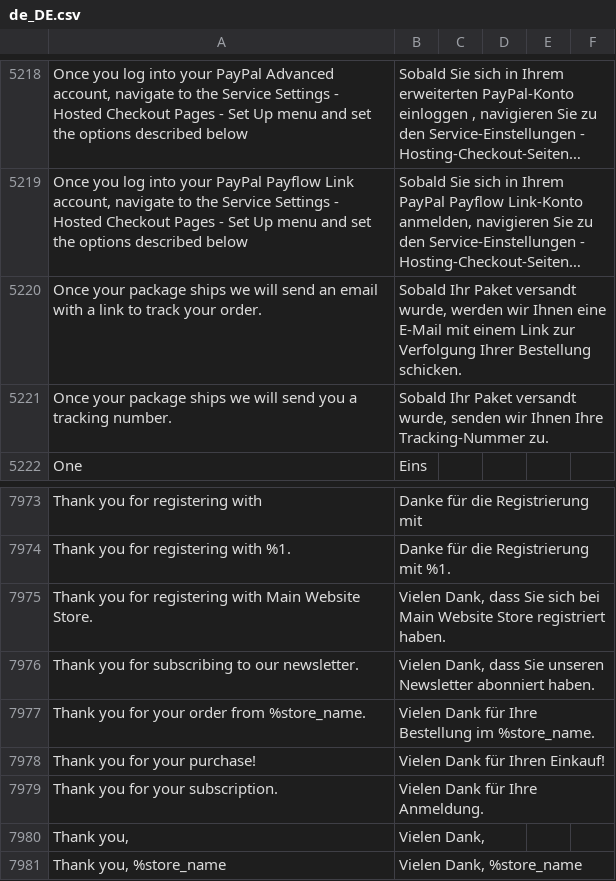
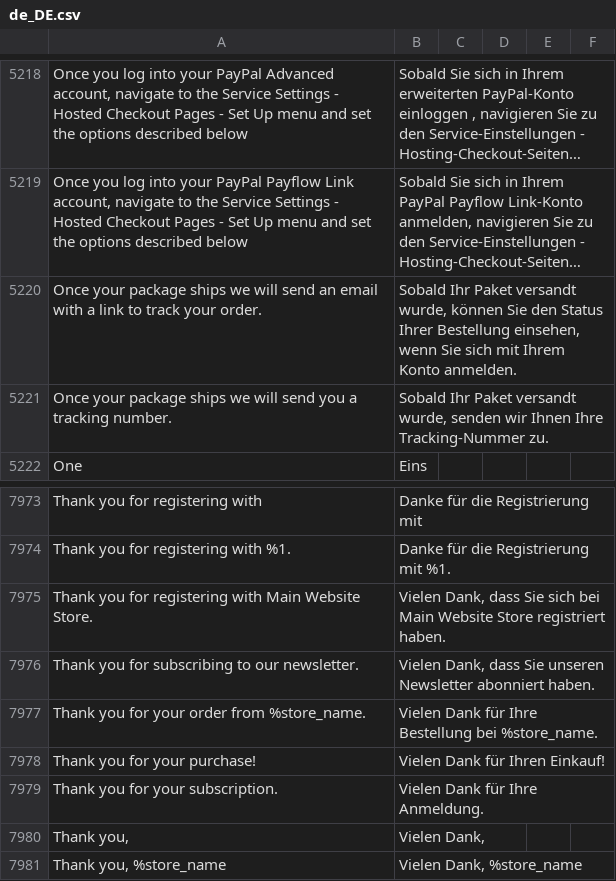
Before and after one commit to convidera/Magento2_German_LocalePack_de_DE, a CSV file: de_DE.csv, drawn as a sheet; only a part is shown, gaps mark what is left out; long unchanged cells end in …; the diff names each change by its address in the sheet, - before the commit and + after, or states it on an @@ line.

Commit message:
[TASK] #859 - Change content of customer order email

```diff
--- a/de_DE.csv
+++ b/de_DE.csv
-B5220: …versandt wurde, werden wir Ihnen eine E-Mail mit einem Link zur Verfolgung Ihrer Bestellung schicken.
+B5220: …versandt wurde, können Sie den Status Ihrer Bestellung einsehen, wenn Sie sich mit Ihrem Konto anmelden.
-B7977: …Ihre Bestellung im %store_name.
+B7977: …Ihre Bestellung bei %store_name.
```
